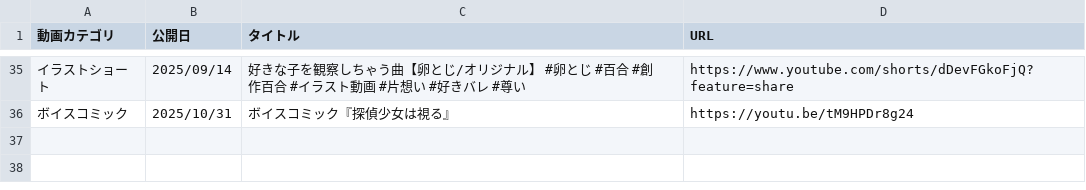
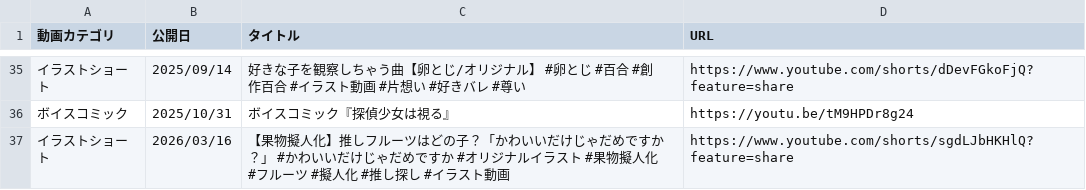
Before and after one commit to iura-sawamiya/portfolio, a CSV file: videos.csv, drawn as a sheet; only a part is shown, gaps mark what is left out; the diff names each change by its address in the sheet, - before the commit and + after, or states it on an @@ line.

Commit message:
イラストショートの実績追加

```diff
--- a/videos.csv
+++ b/videos.csv
+row 37: イラストショート | 2026/03/16 | 【果物擬人化】推しフルーツはどの子？「かわいいだけじゃだめですか？」 #かわいいだけじゃだめですか #オリジナルイラスト #果物擬人化 #フルーツ #擬人化 #推し探し #イラスト動画 | https://www.youtube.com/shorts/sgdLJbHKHlQ?feature=share
```
